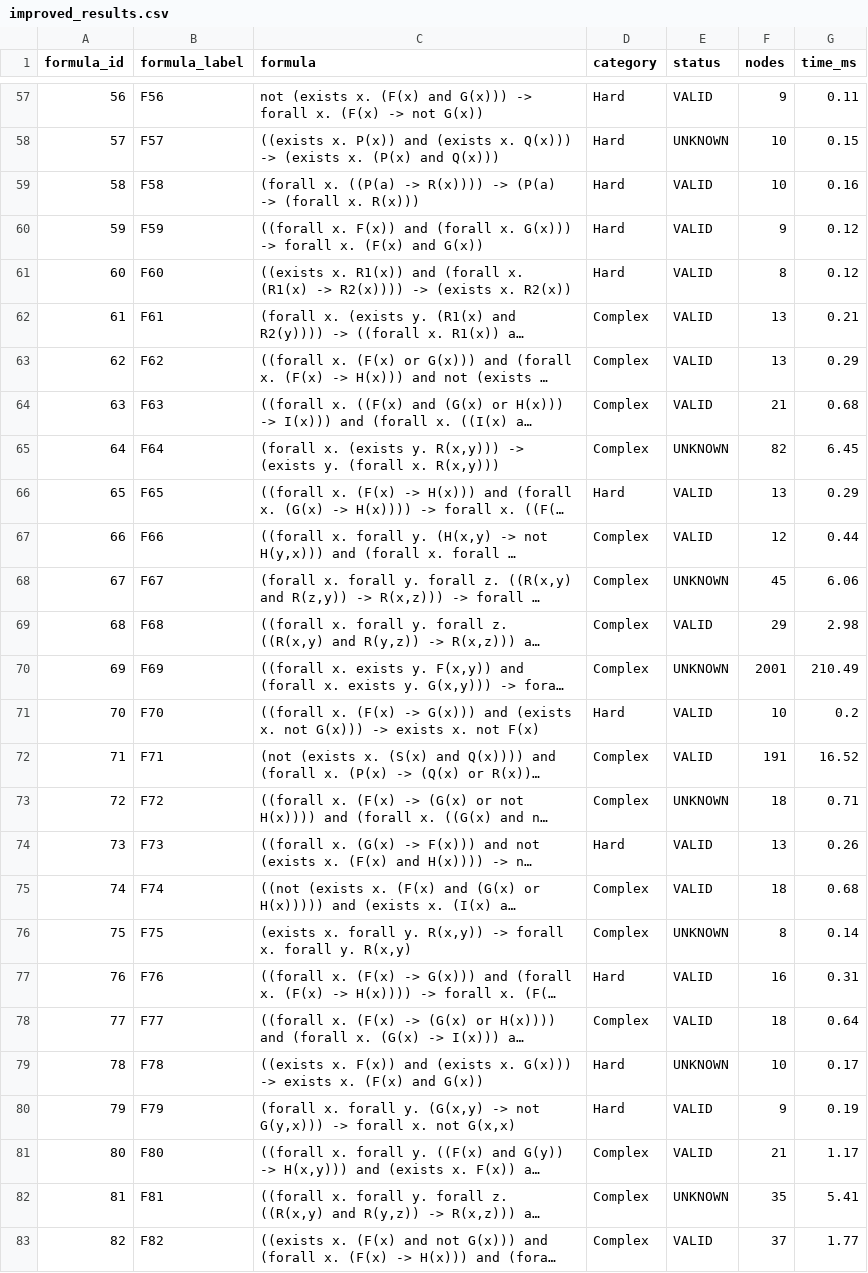
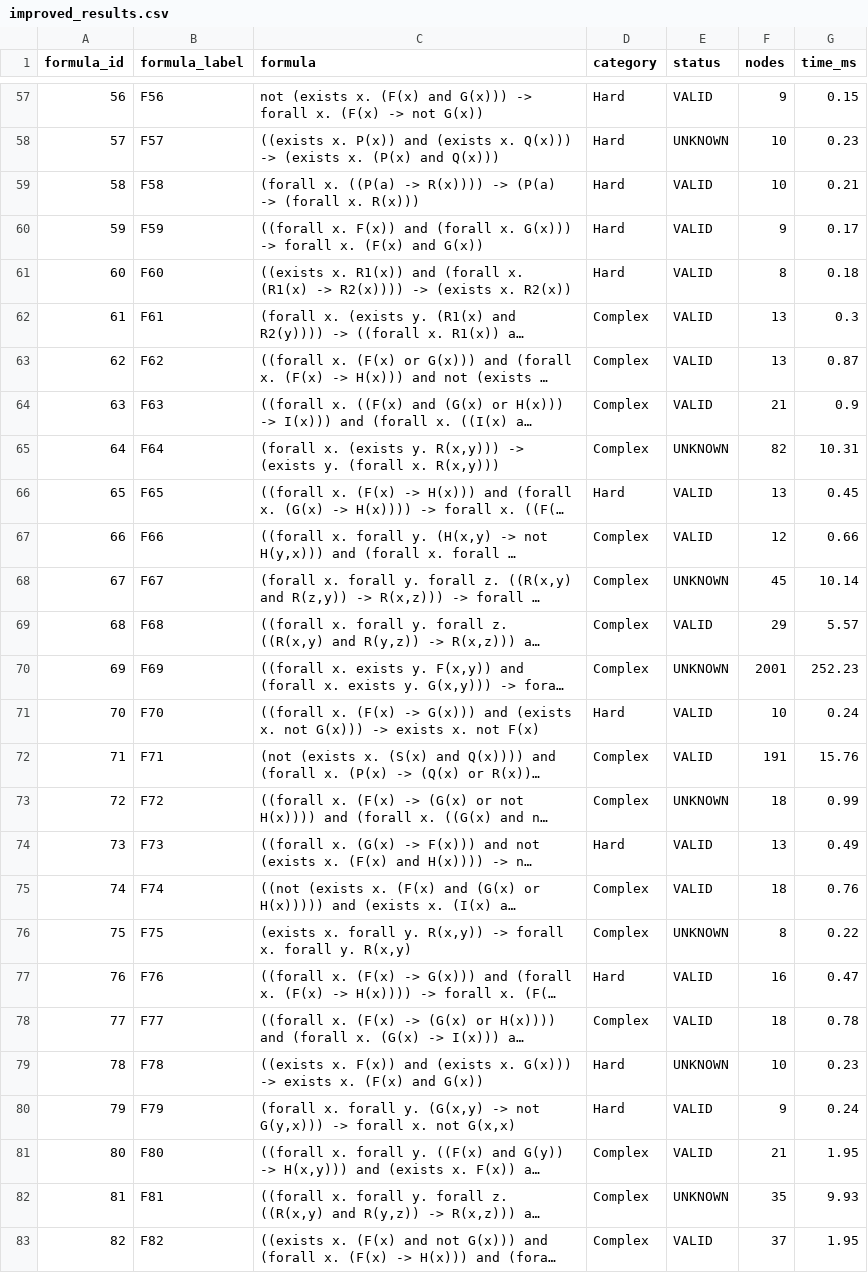
Before and after one commit to jindal-kashni/Logic_And_Automated_Reasoning-A1, a CSV file: results/improved_results.csv, drawn as a sheet; only a part is shown, gaps mark what is left out; long unchanged cells end in …; the diff covers the shown part only; the diff names each change by its address in the sheet, - before the commit and + after, or states it on an @@ line.

```diff
--- a/results/improved_results.csv
+++ b/results/improved_results.csv
-G57 (time_ms): 0.11
+G57 (time_ms): 0.15
-G58 (time_ms): 0.15
+G58 (time_ms): 0.23
-G59 (time_ms): 0.16
+G59 (time_ms): 0.21
-G60 (time_ms): 0.12
+G60 (time_ms): 0.17
-G61 (time_ms): 0.12
+G61 (time_ms): 0.18
-G62 (time_ms): 0.21
+G62 (time_ms): 0.3
-G63 (time_ms): 0.29
+G63 (time_ms): 0.87
-G64 (time_ms): 0.68
+G64 (time_ms): 0.9
-G65 (time_ms): 6.45
+G65 (time_ms): 10.31
-G66 (time_ms): 0.29
+G66 (time_ms): 0.45
-G67 (time_ms): 0.44
+G67 (time_ms): 0.66
-G68 (time_ms): 6.06
+G68 (time_ms): 10.14
-G69 (time_ms): 2.98
+G69 (time_ms): 5.57
-G70 (time_ms): 210.49
+G70 (time_ms): 252.23
-G71 (time_ms): 0.2
+G71 (time_ms): 0.24
-G72 (time_ms): 16.52
+G72 (time_ms): 15.76
-G73 (time_ms): 0.71
+G73 (time_ms): 0.99
-G74 (time_ms): 0.26
+G74 (time_ms): 0.49
-G75 (time_ms): 0.68
+G75 (time_ms): 0.76
-G76 (time_ms): 0.14
+G76 (time_ms): 0.22
-G77 (time_ms): 0.31
+G77 (time_ms): 0.47
-G78 (time_ms): 0.64
+G78 (time_ms): 0.78
-G79 (time_ms): 0.17
+G79 (time_ms): 0.23
-G80 (time_ms): 0.19
+G80 (time_ms): 0.24
-G81 (time_ms): 1.17
+G81 (time_ms): 1.95
-G82 (time_ms): 5.41
+G82 (time_ms): 9.93
-G83 (time_ms): 1.77
+G83 (time_ms): 1.95
```
Also changed, not shown: 93 edited cells elsewhere in this file, results/baseline_results.csv, results/table2_categories.csv, 16 other files.
